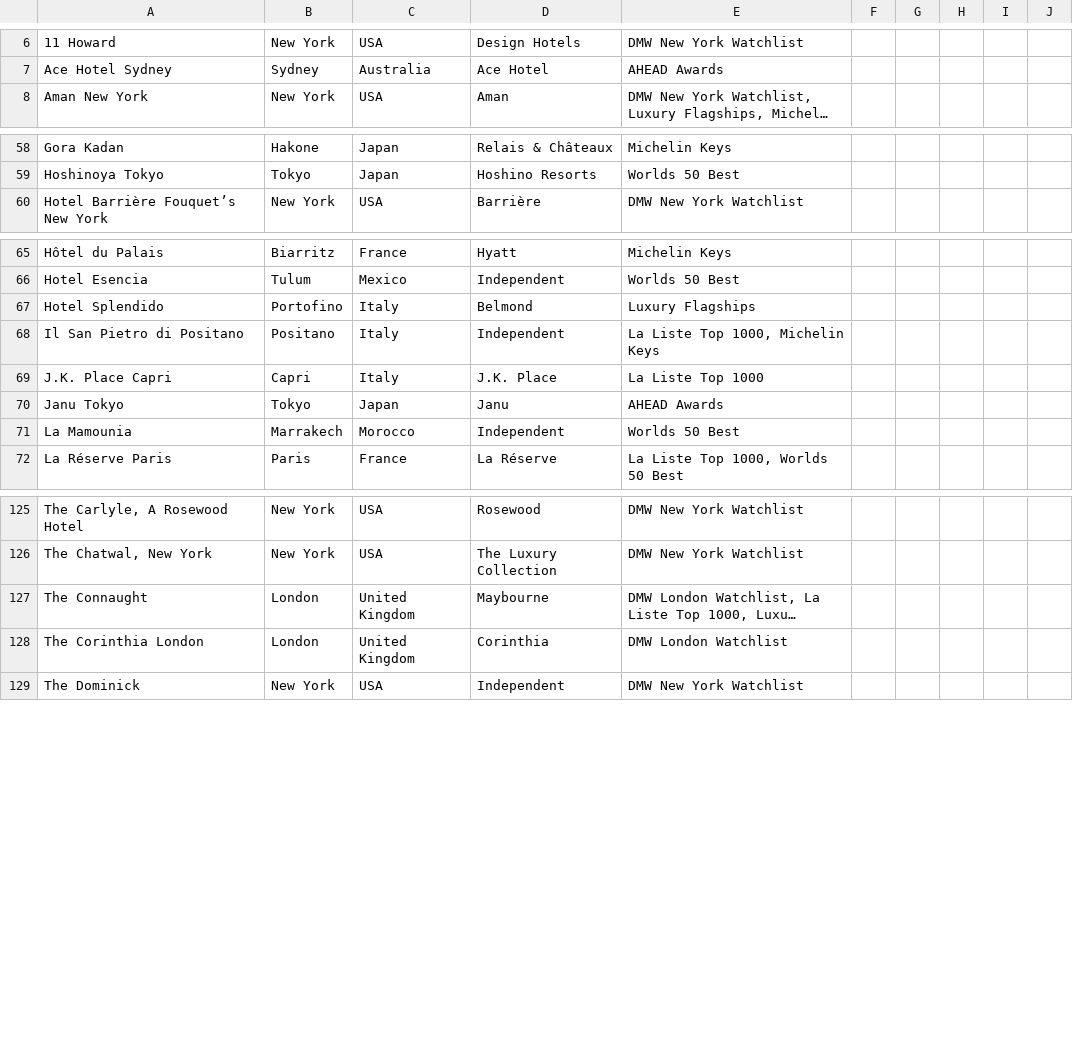
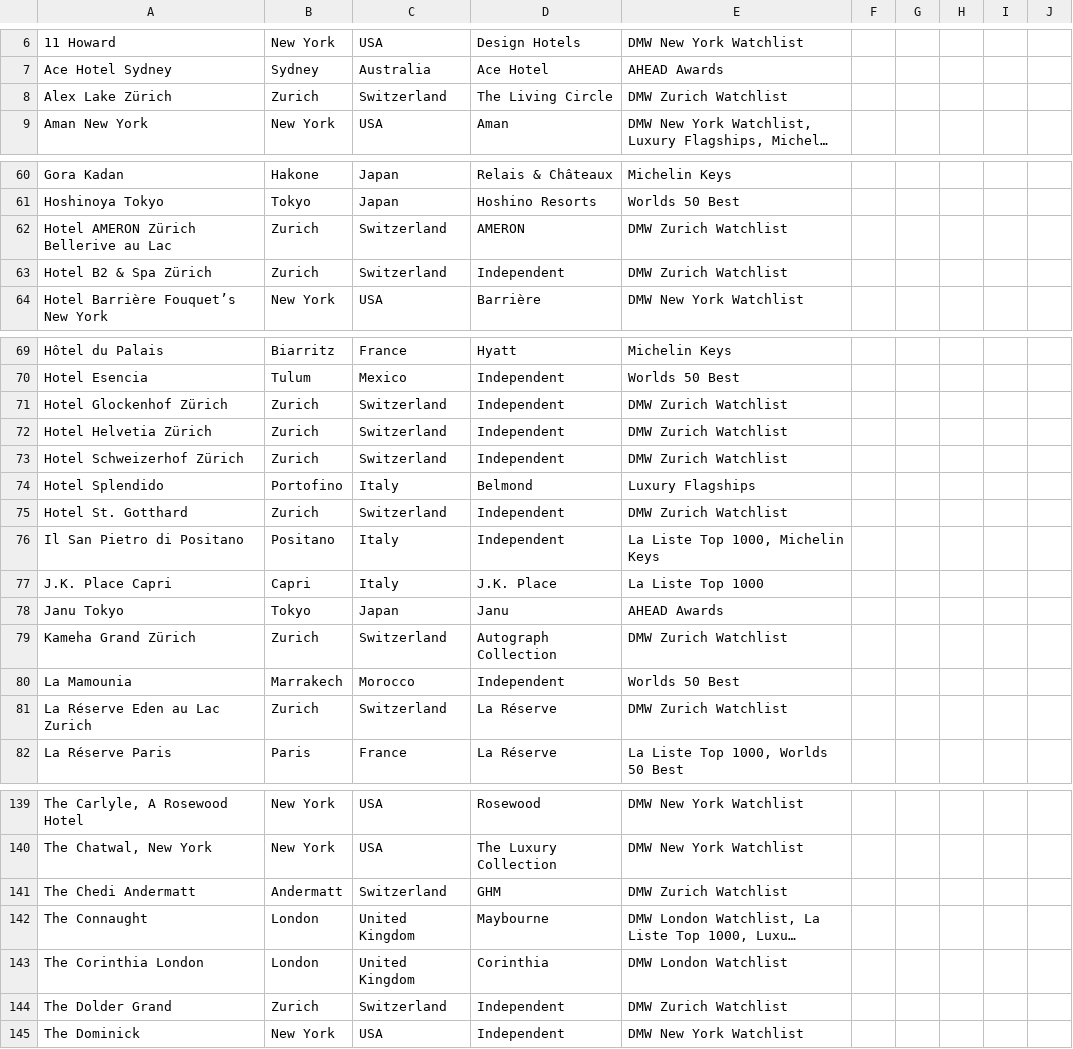
Before and after one commit to smdmslam/hotels100, a CSV file: candidate-master.csv, drawn as a sheet; only a part is shown, gaps mark what is left out; long unchanged cells end in …; the diff covers the shown part only; the diff names each change by its address in the sheet, - before the commit and + after, or states it on an @@ line.

Commit message:
feat: add zurich watchlist and distinct collections

```diff
--- a/candidate-master.csv
+++ b/candidate-master.csv
+row 8: Alex Lake Zürich | Zurich | Switzerland | The Living Circle | DMW Zurich Watchlist
+row 62: Hotel AMERON Zürich Bellerive au Lac | Zurich | Switzerland | AMERON | DMW Zurich Watchlist
+row 63: Hotel B2 & Spa Zürich | Zurich | Switzerland | Independent | DMW Zurich Watchlist
+row 71: Hotel Glockenhof Zürich | Zurich | Switzerland | Independent | DMW Zurich Watchlist
+row 72: Hotel Helvetia Zürich | Zurich | Switzerland | Independent | DMW Zurich Watchlist
+row 73: Hotel Schweizerhof Zürich | Zurich | Switzerland | Independent | DMW Zurich Watchlist
+row 75: Hotel St. Gotthard | Zurich | Switzerland | Independent | DMW Zurich Watchlist
+row 79: Kameha Grand Zürich | Zurich | Switzerland | Autograph Collection | DMW Zurich Watchlist
+row 81: La Réserve Eden au Lac Zurich | Zurich | Switzerland | La Réserve | DMW Zurich Watchlist
+row 141: The Chedi Andermatt | Andermatt | Switzerland | GHM | DMW Zurich Watchlist
+row 144: The Dolder Grand | Zurich | Switzerland | Independent | DMW Zurich Watchlist
```
Also changed, not shown: 8 added rows elsewhere in this file, 9 other files.
